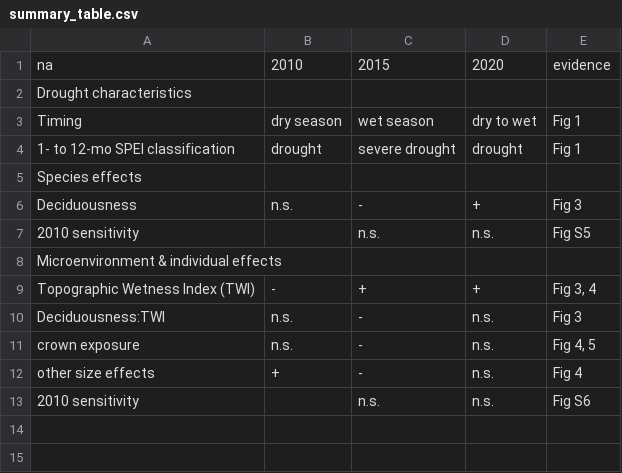
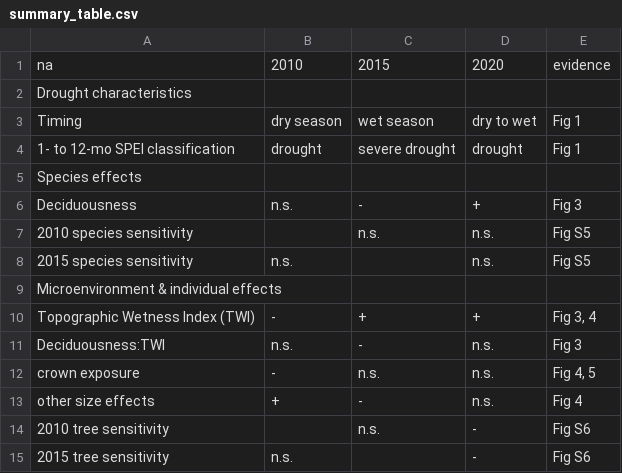
Before and after one commit to forestgeo/growth-precip-thailand, a CSV file: doc/display/summary_table.csv, drawn as a sheet.

```diff
--- a/doc/display/summary_table.csv
+++ b/doc/display/summary_table.csv
@@ -6,3 +6,4 @@ Species effects,,,,
 Deciduousness,n.s.,-,+,Fig 3
-2010 sensitivity,,n.s.,n.s.,Fig S5
+2010 species sensitivity,,n.s.,n.s.,Fig S5
+2015 species sensitivity,n.s.,,n.s.,Fig S5
 Microenvironment & individual effects,,,,
@@ -10,4 +11,5 @@ Topographic Wetness Index (TWI),-,+,+,"Fig 3, 4"
 Deciduousness:TWI,n.s.,-,n.s.,Fig 3
-crown exposure,n.s.,-,n.s.,"Fig 4, 5"
+crown exposure,-,n.s.,n.s.,"Fig 4, 5"
 other size effects,+,-,n.s.,Fig 4
-2010 sensitivity,,n.s.,n.s.,Fig S6
+2010 tree sensitivity,,n.s.,-,Fig S6
+2015 tree sensitivity,n.s.,,-,Fig S6
```
Also changed, not shown: 7 other files.
